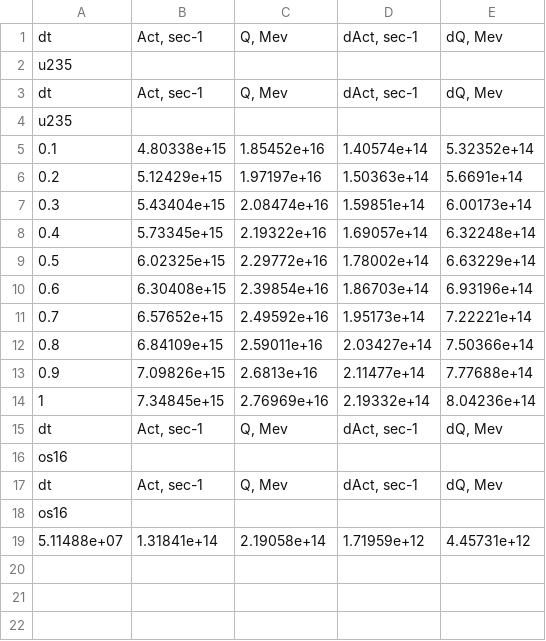
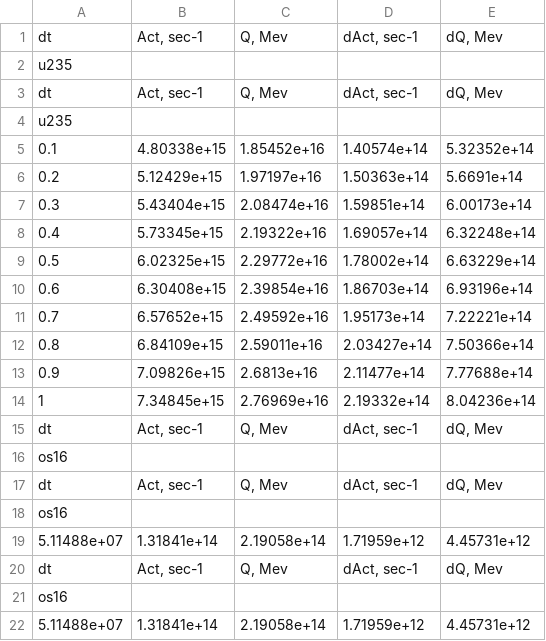
Before and after one commit to dryuri92/OpenBPS, a CSV file: outlog.csv, drawn as a sheet; the diff names each change by its address in the sheet, - before the commit and + after, or states it on an @@ line.

```diff
--- a/outlog.csv
+++ b/outlog.csv
+row 20: dt | Act, sec-1 | Q, Mev | dAct, sec-1 | dQ, Mev
+row 21: os16
+row 22: 5.11488e+07 | 1.31841e+14 | 2.19058e+14 | 1.71959e+12 | 4.45731e+12
```
Also changed, not shown: 3 other files.
